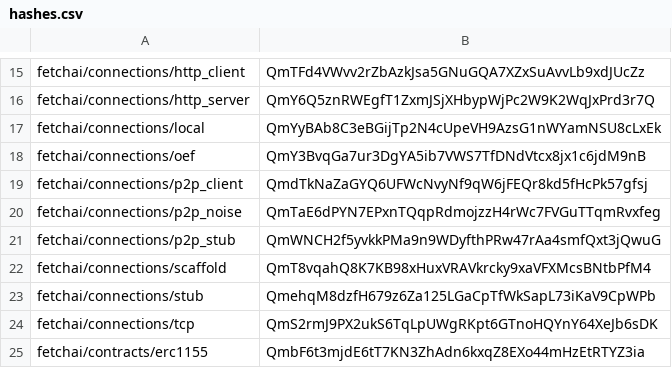
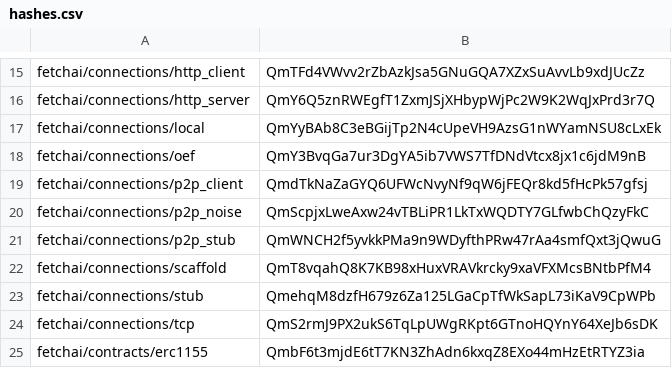
Before and after one commit to fetchai/agents-aea, a CSV file: packages/hashes.csv, drawn as a sheet; only a part is shown, gaps mark what is left out.

```diff
--- a/packages/hashes.csv
+++ b/packages/hashes.csv
@@ -19,3 +19,3 @@ fetchai/connections/oef,QmY3BvqGa7ur3DgYA5ib7VWS7TfDNdVtcx8jx1c6jdM9nB
 fetchai/connections/p2p_client,QmdTkNaZaGYQ6UFWcNvyNf9qW6jFEQr8kd5fHcPk57gfsj
-fetchai/connections/p2p_noise,QmTaE6dPYN7EPxnTQqpRdmojzzH4rWc7FVGuTTqmRvxfeg
+fetchai/connections/p2p_noise,QmScpjxLweAxw24vTBLiPR1LkTxWQDTY7GLfwbChQzyFkC
 fetchai/connections/p2p_stub,QmWNCH2f5yvkkPMa9n9WDyfthPRw47rAa4smfQxt3jQwuG
```
Also changed, not shown: 2 other files.
